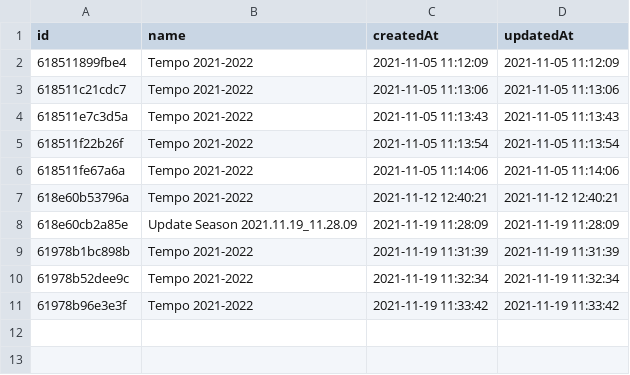
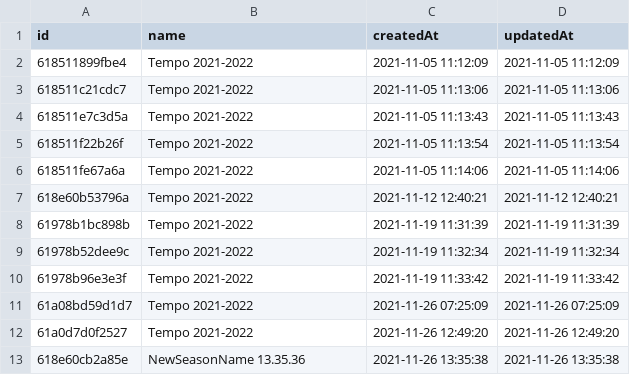
Before and after one commit to markitus83/learning-arch-hex-f7, a CSV file: code/Fut7/Data/Season.csv, drawn as a sheet.

Commit message:
update Data

```diff
--- a/code/Fut7/Data/Season.csv
+++ b/code/Fut7/Data/Season.csv
@@ -7,3 +7,2 @@ id,name,createdAt,updatedAt
 618e60b53796a,"Tempo 2021-2022","2021-11-12 12:40:21","2021-11-12 12:40:21"
-618e60cb2a85e,"Update Season 2021.11.19_11.28.09","2021-11-19 11:28:09","2021-11-19 11:28:09"
 61978b1bc898b,"Tempo 2021-2022","2021-11-19 11:31:39","2021-11-19 11:31:39"
@@ -11 +10,4 @@ id,name,createdAt,updatedAt
 61978b96e3e3f,"Tempo 2021-2022","2021-11-19 11:33:42","2021-11-19 11:33:42"
+61a08bd59d1d7,"Tempo 2021-2022","2021-11-26 07:25:09","2021-11-26 07:25:09"
+61a0d7d0f2527,"Tempo 2021-2022","2021-11-26 12:49:20","2021-11-26 12:49:20"
+618e60cb2a85e,"NewSeasonName 13.35.36","2021-11-26 13:35:38","2021-11-26 13:35:38"
```
